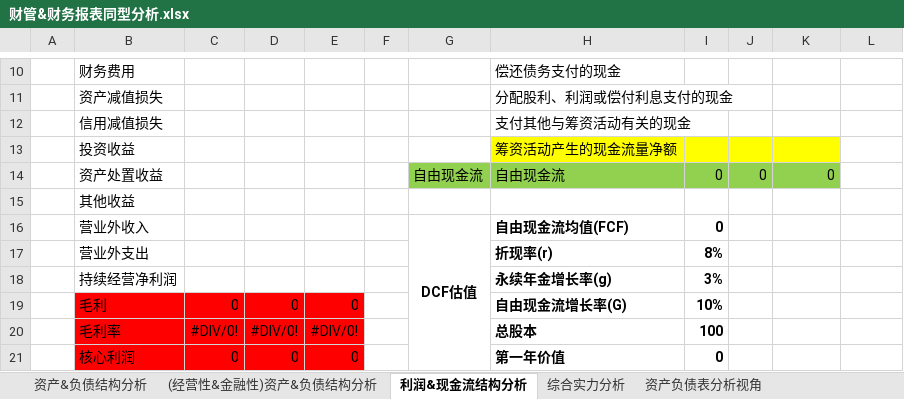
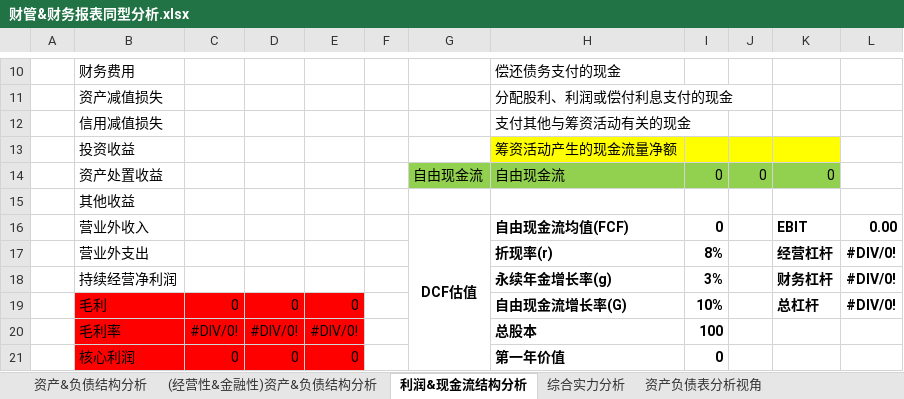
Before and after one commit to kevinwangl/private_data, an Excel workbook: funds/stocks/财管&财务报表同型分析.xlsx, sheet 利润&现金流结构分析, drawn as a sheet; only a part is shown, gaps mark what is left out; values as stored, in another font and other column widths than the file's, no borders; the diff names each change by its address in the sheet, - before the commit and + after, or states it on an @@ line.

```diff
--- a/funds/stocks/财管&财务报表同型分析.xlsx (sheet 利润&现金流结构分析)
+++ b/funds/stocks/财管&财务报表同型分析.xlsx (sheet 利润&现金流结构分析)
-K16: (empty)
+K16: EBIT
-L16: (empty)
+L16: 0.00
-K17: (empty)
+K17: 经营杠杆
-L17:L19: (empty)
+L17:L19: #DIV/0!
-K18: (empty)
+K18: 财务杠杆
-K19: (empty)
+K19: 总杠杆
```
Also changed, not shown: funds/stocks/首旅酒店&财务报表同型分析.xlsx.
